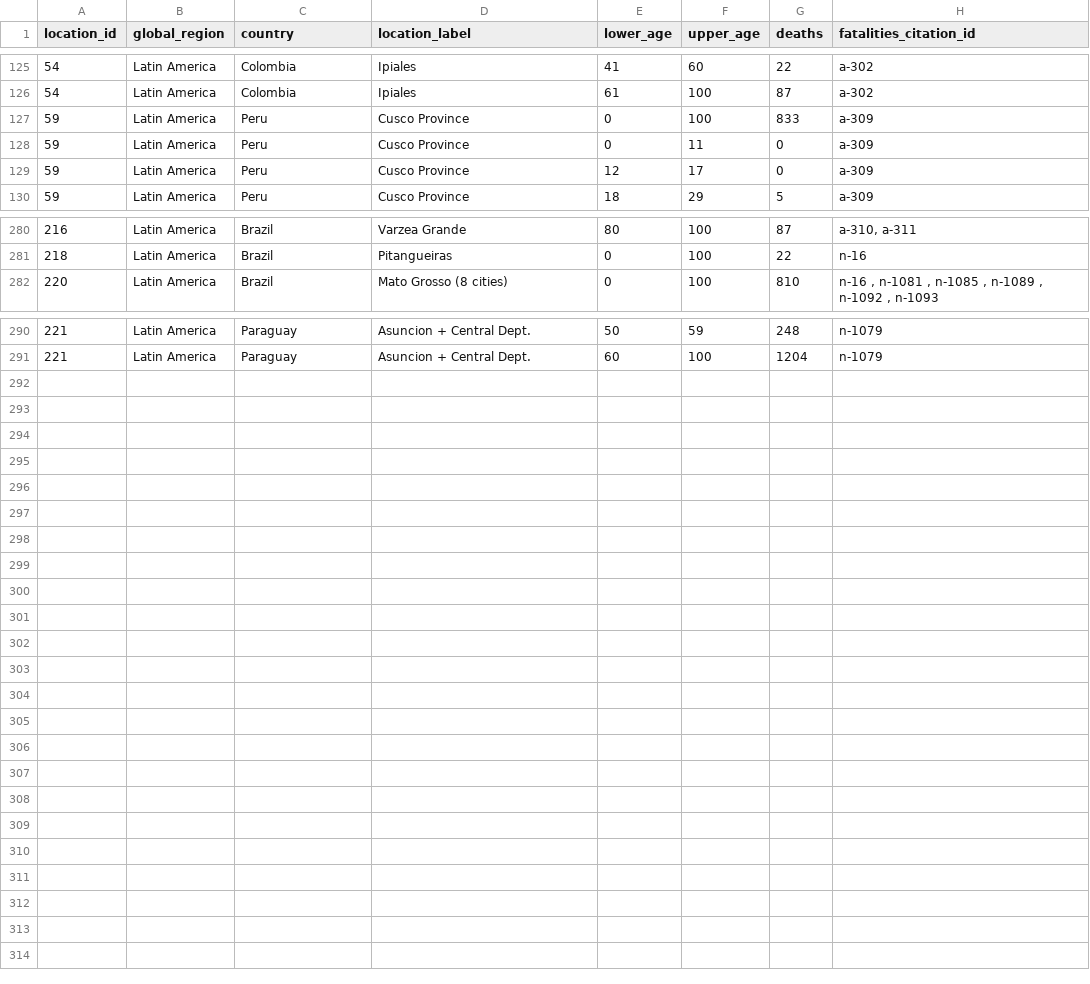
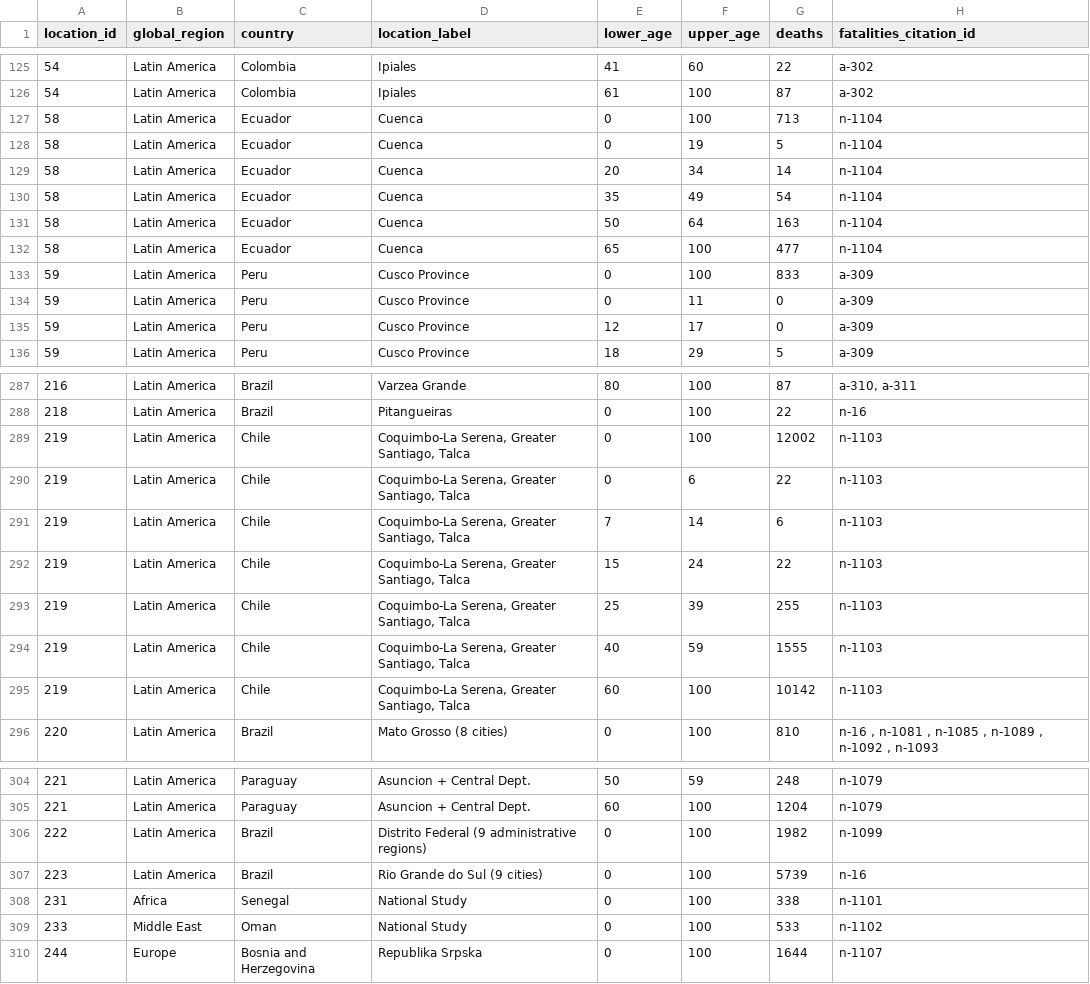
Before and after one commit to covid-ifr/assessing-burden, a CSV file: input_data/fatalities_data.csv, drawn as a sheet; only a part is shown, gaps mark what is left out; the diff covers the shown part only; the diff names each change by its address in the sheet, - before the commit and + after, or states it on an @@ line.

```diff
--- a/input_data/fatalities_data.csv
+++ b/input_data/fatalities_data.csv
+row 127: 58 | Latin America | Ecuador | Cuenca | 0 | 100 | 713 | n-1104
+row 128: 58 | Latin America | Ecuador | Cuenca | 0 | 19 | 5 | n-1104
+row 129: 58 | Latin America | Ecuador | Cuenca | 20 | 34 | 14 | n-1104
+row 130: 58 | Latin America | Ecuador | Cuenca | 35 | 49 | 54 | n-1104
+row 131: 58 | Latin America | Ecuador | Cuenca | 50 | 64 | 163 | n-1104
+row 132: 58 | Latin America | Ecuador | Cuenca | 65 | 100 | 477 | n-1104
+row 289: 219 | Latin America | Chile | Coquimbo-La Serena, Greater Santiago, Talca | 0 | 100 | 12002 | n-1103
+row 290: 219 | Latin America | Chile | Coquimbo-La Serena, Greater Santiago, Talca | 0 | 6 | 22 | n-1103
+row 291: 219 | Latin America | Chile | Coquimbo-La Serena, Greater Santiago, Talca | 7 | 14 | 6 | n-1103
+row 292: 219 | Latin America | Chile | Coquimbo-La Serena, Greater Santiago, Talca | 15 | 24 | 22 | n-1103
+row 293: 219 | Latin America | Chile | Coquimbo-La Serena, Greater Santiago, Talca | 25 | 39 | 255 | n-1103
+row 294: 219 | Latin America | Chile | Coquimbo-La Serena, Greater Santiago, Talca | 40 | 59 | 1555 | n-1103
+row 295: 219 | Latin America | Chile | Coquimbo-La Serena, Greater Santiago, Talca | 60 | 100 | 10142 | n-1103
+row 306: 222 | Latin America | Brazil | Distrito Federal (9 administrative regions) | 0 | 100 | 1982 | n-1099
+row 307: 223 | Latin America | Brazil | Rio Grande do Sul (9 cities) | 0 | 100 | 5739 | n-16
+row 308: 231 | Africa | Senegal | National Study | 0 | 100 | 338 | n-1101
+row 309: 233 | Middle East | Oman | National Study | 0 | 100 | 533 | n-1102
+row 310: 244 | Europe | Bosnia and Herzegovina | Republika Srpska | 0 | 100 | 1644 | n-1107
```
Also changed, not shown: 1 added row and 25 edited cells elsewhere in this file, input_data/agedistribution_citations.csv, input_data/assay_data.csv, 5 other files.
